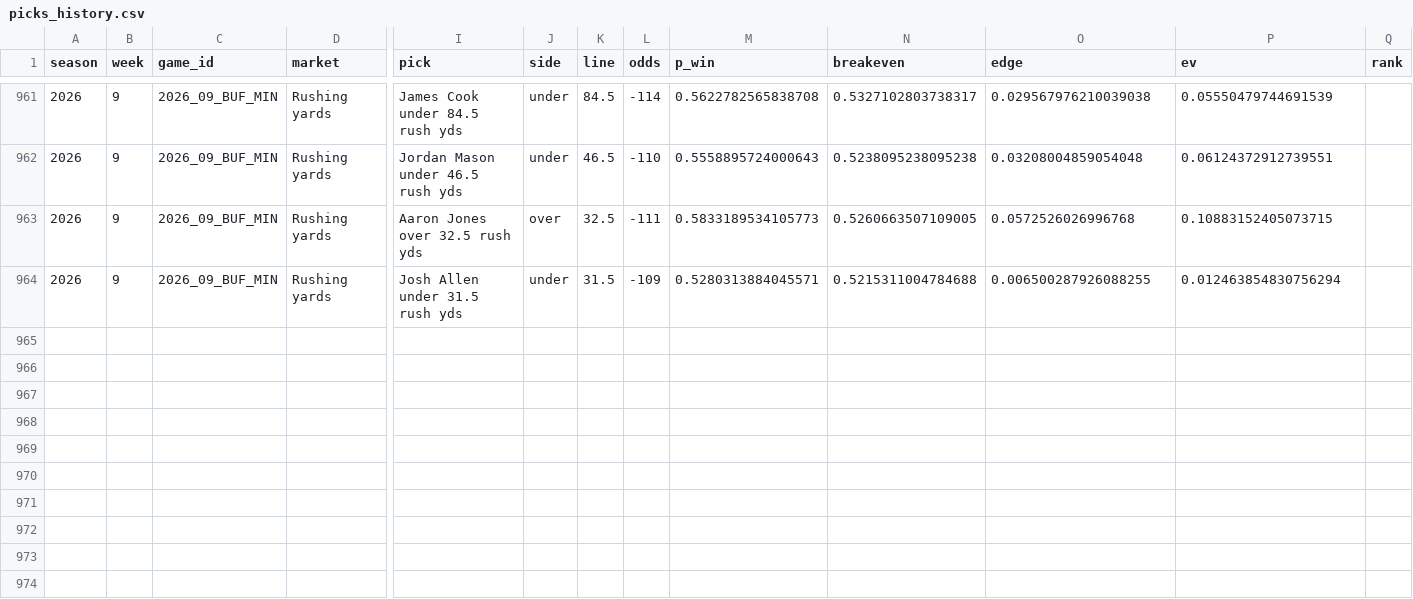
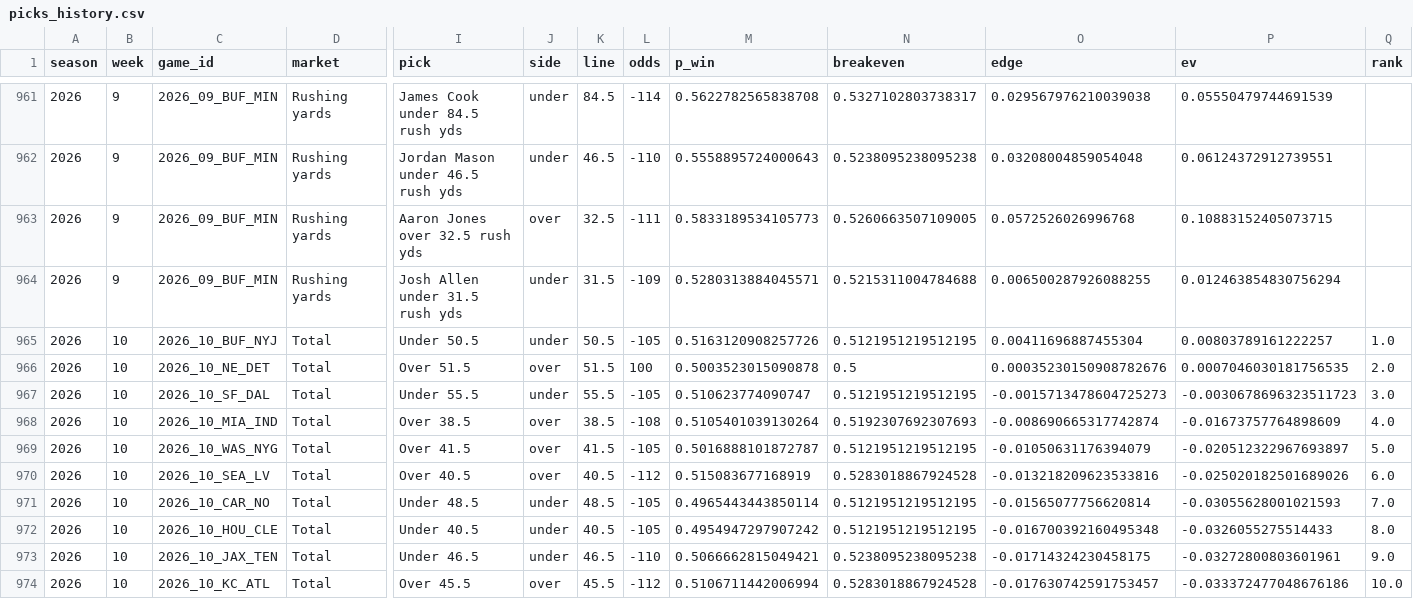
Before and after one commit to Webby234/beat-the-nfl-sports-books, a CSV file: picks_history.csv, drawn as a sheet; only a part is shown, gaps mark what is left out; rows hold the shown columns only; the diff names each change by its address in the sheet, - before the commit and + after, or states it on an @@ line.

```diff
--- a/picks_history.csv
+++ b/picks_history.csv
+row 965: 2026 | 10 | 2026_10_BUF_NYJ | Total | Under 50.5 | under | 50.5 | -105 | 0.5163120908257726 | 0.5121951219512195 | 0.00411696887455304 | 0.00803789161222257 | 1.0
+row 966: 2026 | 10 | 2026_10_NE_DET | Total | Over 51.5 | over | 51.5 | 100 | 0.5003523015090878 | 0.5 | 0.00035230150908782676 | 0.0007046030181756535 | 2.0
+row 967: 2026 | 10 | 2026_10_SF_DAL | Total | Under 55.5 | under | 55.5 | -105 | 0.510623774090747 | 0.5121951219512195 | -0.0015713478604725273 | -0.0030678696323511723 | 3.0
+row 968: 2026 | 10 | 2026_10_MIA_IND | Total | Over 38.5 | over | 38.5 | -108 | 0.5105401039130264 | 0.5192307692307693 | -0.008690665317742874 | -0.01673757764898609 | 4.0
+row 969: 2026 | 10 | 2026_10_WAS_NYG | Total | Over 41.5 | over | 41.5 | -105 | 0.5016888101872787 | 0.5121951219512195 | -0.01050631176394079 | -0.020512322967693897 | 5.0
+row 970: 2026 | 10 | 2026_10_SEA_LV | Total | Over 40.5 | over | 40.5 | -112 | 0.515083677168919 | 0.5283018867924528 | -0.013218209623533816 | -0.025020182501689026 | 6.0
+row 971: 2026 | 10 | 2026_10_CAR_NO | Total | Under 48.5 | under | 48.5 | -105 | 0.4965443443850114 | 0.5121951219512195 | -0.01565077756620814 | -0.03055628001021593 | 7.0
+row 972: 2026 | 10 | 2026_10_HOU_CLE | Total | Under 40.5 | under | 40.5 | -105 | 0.4954947297907242 | 0.5121951219512195 | -0.016700392160495348 | -0.0326055275514433 | 8.0
+row 973: 2026 | 10 | 2026_10_JAX_TEN | Total | Under 46.5 | under | 46.5 | -110 | 0.5066662815049421 | 0.5238095238095238 | -0.01714324230458175 | -0.03272800803601961 | 9.0
+row 974: 2026 | 10 | 2026_10_KC_ATL | Total | Over 45.5 | over | 45.5 | -112 | 0.5106711442006994 | 0.5283018867924528 | -0.017630742591753457 | -0.033372477048676186 | 10.0
```
Also changed, not shown: picks_log.csv.
